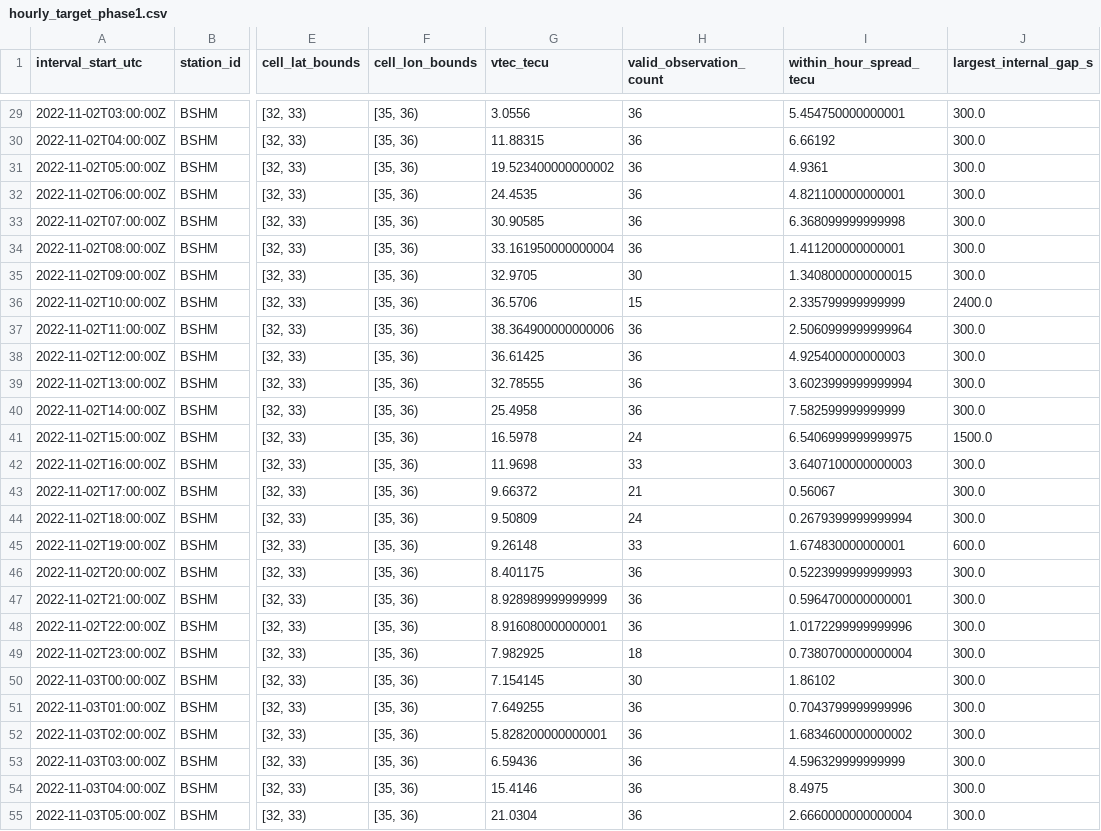
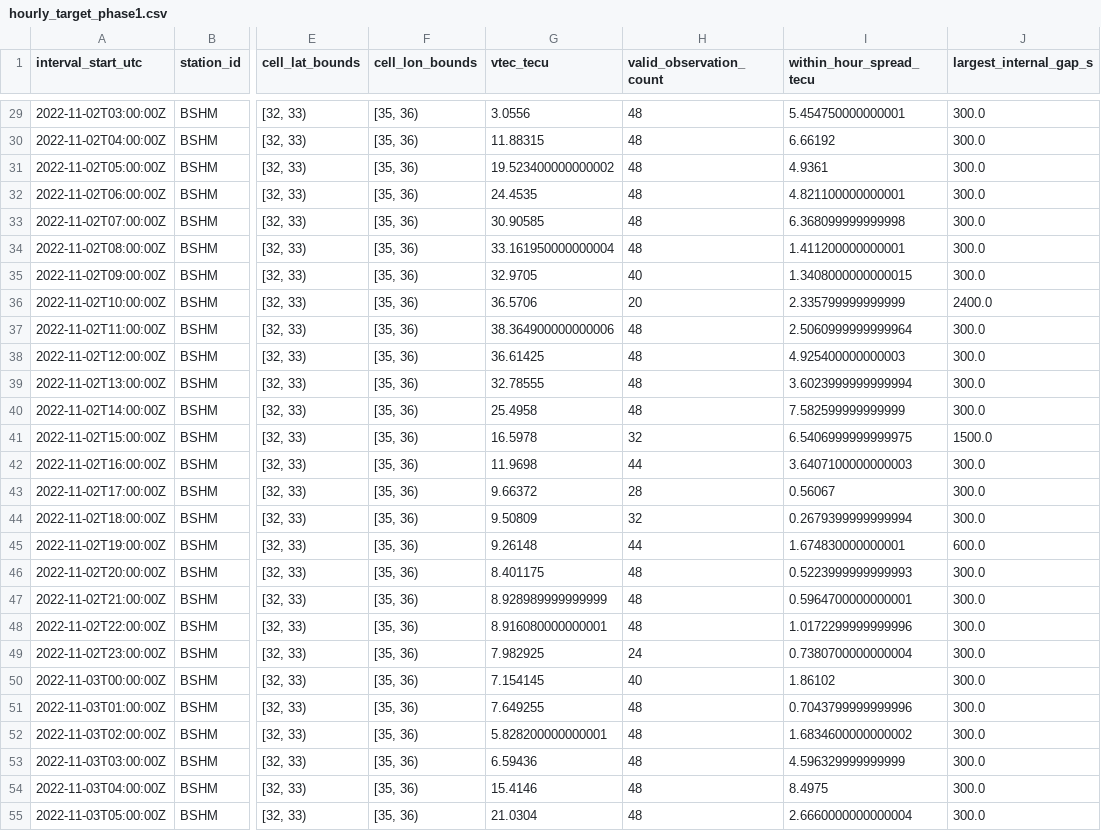
Before and after one commit to Kimrza/Thesis_toshkari, a CSV file: artifacts/releases/phase1_hourly_target/hourly_target_phase1.csv (was artifacts/prepared_target/hourly_target_phase1.csv), drawn as a sheet; only a part is shown, gaps mark what is left out; the diff covers the shown part only; the diff names each change by its address in the sheet, - before the commit and + after, or states it on an @@ line.

```diff
--- a/artifacts/prepared_target/hourly_target_phase1.csv
+++ b/artifacts/releases/phase1_hourly_target/hourly_target_phase1.csv
-H29:H34 (valid_observation_count): 36
+H29:H34 (valid_observation_count): 48
-H35 (valid_observation_count): 30
+H35 (valid_observation_count): 40
-H36 (valid_observation_count): 15
+H36 (valid_observation_count): 20
-H37:H40 (valid_observation_count): 36
+H37:H40 (valid_observation_count): 48
-H41 (valid_observation_count): 24
+H41 (valid_observation_count): 32
-H42 (valid_observation_count): 33
+H42 (valid_observation_count): 44
-H43 (valid_observation_count): 21
+H43 (valid_observation_count): 28
-H44 (valid_observation_count): 24
+H44 (valid_observation_count): 32
-H45 (valid_observation_count): 33
+H45 (valid_observation_count): 44
-H46:H48 (valid_observation_count): 36
+H46:H48 (valid_observation_count): 48
-H49 (valid_observation_count): 18
+H49 (valid_observation_count): 24
-H50 (valid_observation_count): 30
+H50 (valid_observation_count): 40
-H51:H55 (valid_observation_count): 36
+H51:H55 (valid_observation_count): 48
```
Also changed, not shown: 141 edited cells elsewhere in this file, 56 other files.
